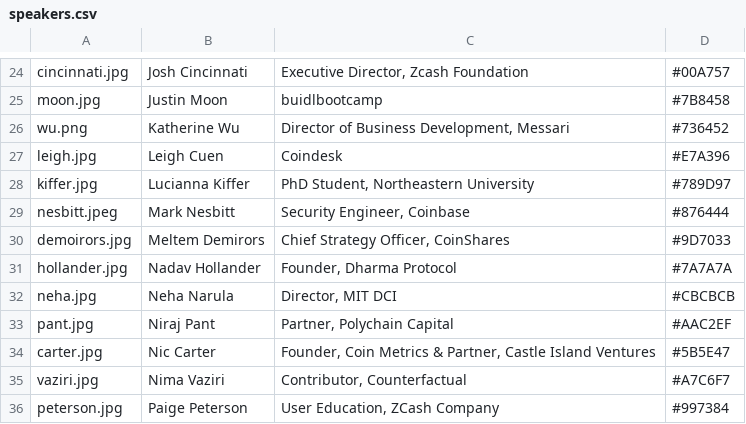
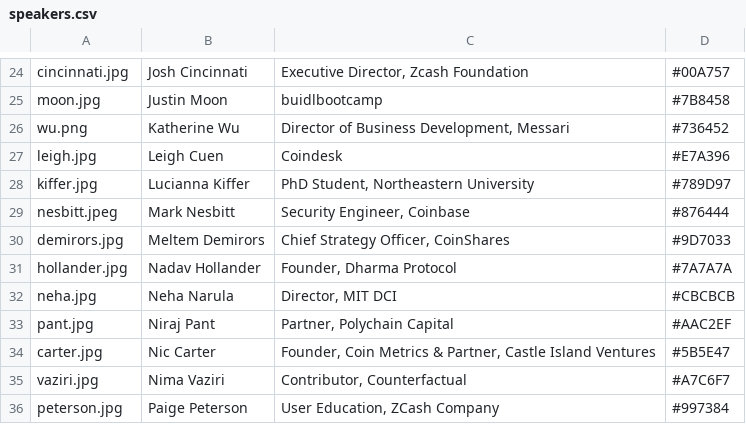
Before and after one commit to mitbtcclub/mitbtcexpo, a CSV file: source/speakers.csv, drawn as a sheet; only a part is shown, gaps mark what is left out.

Commit message:
Fixed demirors image.

```diff
--- a/source/speakers.csv
+++ b/source/speakers.csv
@@ -29,3 +29,3 @@ kiffer.jpg|Lucianna	Kiffer|PhD Student, Northeastern University|#789D97
 nesbitt.jpeg|Mark Nesbitt|Security Engineer, Coinbase|#876444
-demoirors.jpg|Meltem Demirors|Chief Strategy Officer, CoinShares|#9D7033
+demirors.jpg|Meltem Demirors|Chief Strategy Officer, CoinShares|#9D7033
 hollander.jpg|Nadav	Hollander|Founder, Dharma Protocol|#7A7A7A
```
Also changed, not shown: 1 other file.
